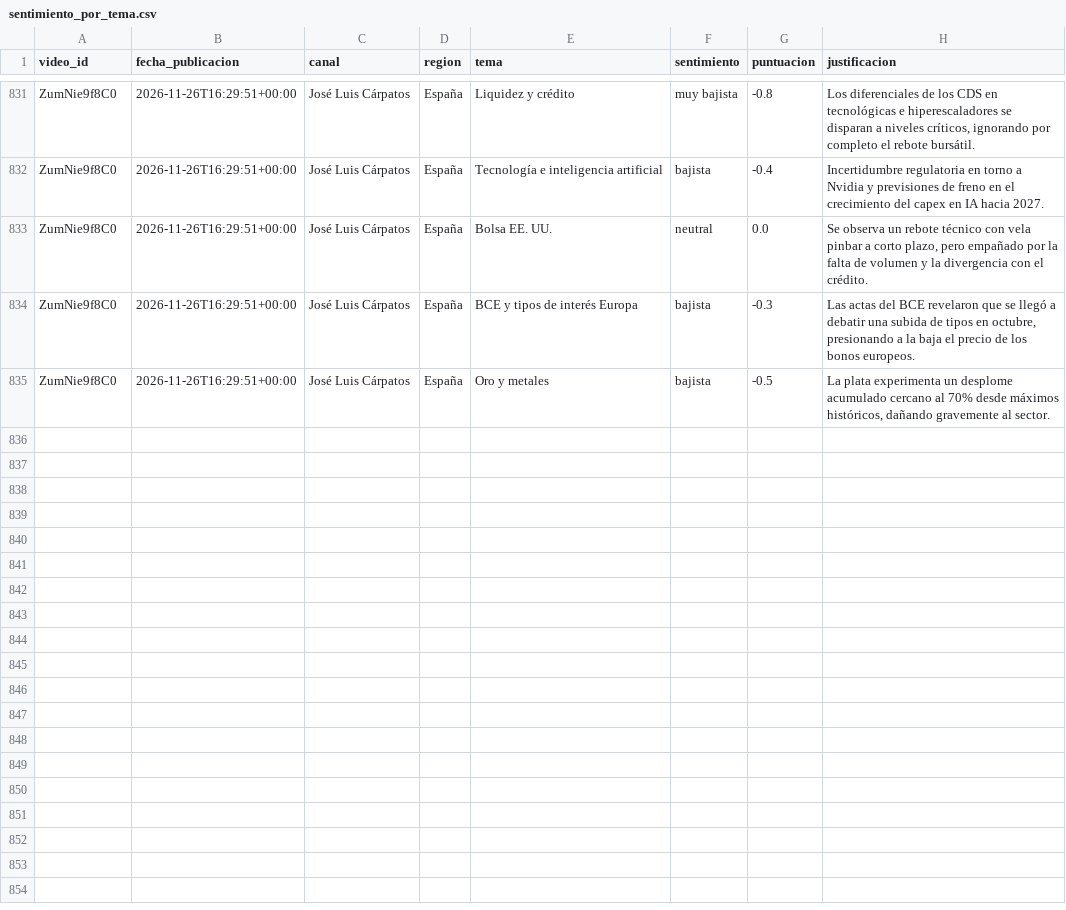
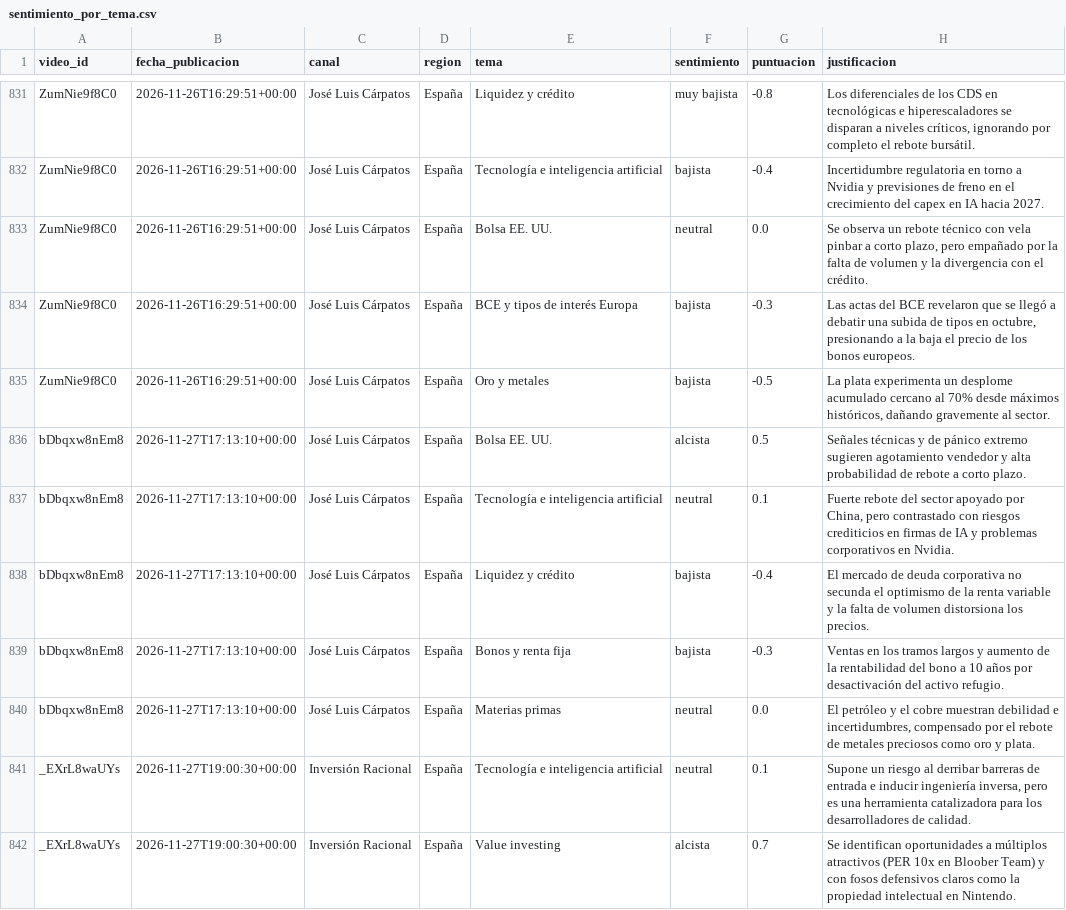
Before and after one commit to jmtroyano/resumenes-youtube, a CSV file: data/sentimiento_por_tema.csv, drawn as a sheet; only a part is shown, gaps mark what is left out.

```diff
--- a/data/sentimiento_por_tema.csv
+++ b/data/sentimiento_por_tema.csv
@@ -835 +835,8 @@ ZumNie9f8C0,2026-11-26T16:29:51+00:00,José Luis Cárpatos,España,BCE y tipos d
 ZumNie9f8C0,2026-11-26T16:29:51+00:00,José Luis Cárpatos,España,Oro y metales,bajista,-0.5,"La plata experimenta un desplome acumulado cercano al 70% desde máximos históricos, dañando gravemente al sector."
+bDbqxw8nEm8,2026-11-27T17:13:10+00:00,José Luis Cárpatos,España,Bolsa EE. UU.,alcista,0.5,Señales técnicas y de pánico extremo sugieren agotamiento vendedor y alta probabilidad de rebote a corto plazo.
+bDbqxw8nEm8,2026-11-27T17:13:10+00:00,José Luis Cárpatos,España,Tecnología e inteligencia artificial,neutral,0.1,"Fuerte rebote del sector apoyado por China, pero contrastado con riesgos crediticios en firmas de IA y problemas corporativos en Nvidia."
+bDbqxw8nEm8,2026-11-27T17:13:10+00:00,José Luis Cárpatos,España,Liquidez y crédito,bajista,-0.4,El mercado de deuda corporativa no secunda el optimismo de la renta variable y la falta de volumen distorsiona los precios.
+bDbqxw8nEm8,2026-11-27T17:13:10+00:00,José Luis Cárpatos,España,Bonos y renta fija,bajista,-0.3,Ventas en los tramos largos y aumento de la rentabilidad del bono a 10 años por desactivación del activo refugio.
+bDbqxw8nEm8,2026-11-27T17:13:10+00:00,José Luis Cárpatos,España,Materias primas,neutral,0.0,"El petróleo y el cobre muestran debilidad e incertidumbres, compensado por el rebote de metales preciosos como oro y plata."
+_EXrL8waUYs,2026-11-27T19:00:30+00:00,Inversión Racional,España,Tecnología e inteligencia artificial,neutral,0.1,"Supone un riesgo al derribar barreras de entrada e inducir ingeniería inversa, pero es una herramienta catalizadora para los desarrolladores de calidad."
+_EXrL8waUYs,2026-11-27T19:00:30+00:00,Inversión Racional,España,Value investing,alcista,0.7,Se identifican oportunidades a múltiplos atractivos (PER 10x en Bloober Team) y con fosos defensivos claros como la propiedad intelectual en Nintendo.
```
Also changed, not shown: data/resumenes.csv, 3 other files.
